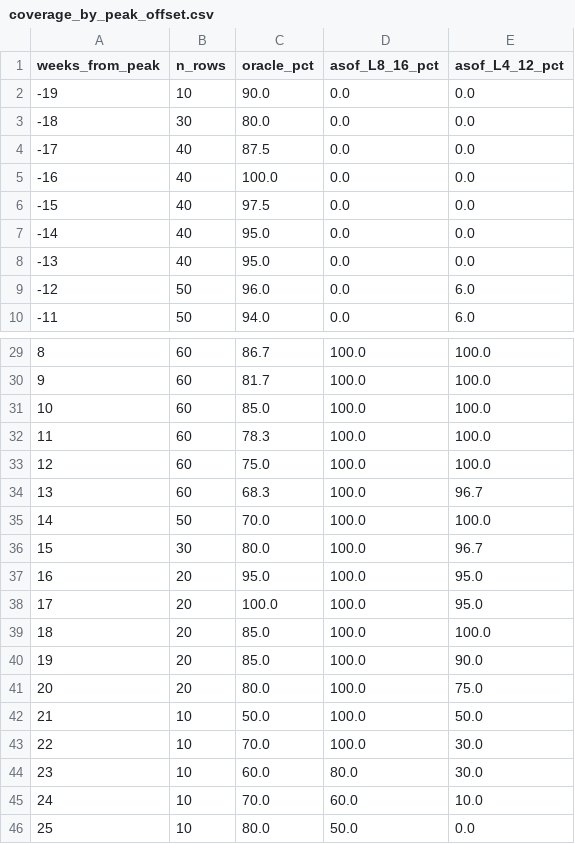
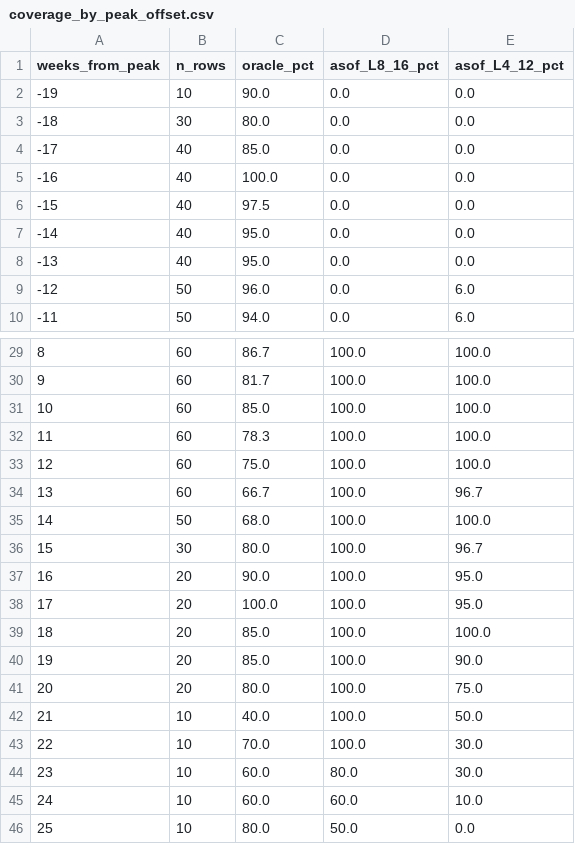
Before and after one commit to adamya04/Episurge-Master, a CSV file: data/reports/coverage_by_peak_offset.csv, drawn as a sheet; only a part is shown, gaps mark what is left out.

```diff
--- a/data/reports/coverage_by_peak_offset.csv
+++ b/data/reports/coverage_by_peak_offset.csv
@@ -3,3 +3,3 @@ weeks_from_peak,n_rows,oracle_pct,asof_L8_16_pct,asof_L4_12_pct
 -18,30,80.0,0.0,0.0
--17,40,87.5,0.0,0.0
+-17,40,85.0,0.0,0.0
 -16,40,100.0,0.0,0.0
@@ -33,6 +33,6 @@ weeks_from_peak,n_rows,oracle_pct,asof_L8_16_pct,asof_L4_12_pct
 12,60,75.0,100.0,100.0
-13,60,68.3,100.0,96.7
-14,50,70.0,100.0,100.0
+13,60,66.7,100.0,96.7
+14,50,68.0,100.0,100.0
 15,30,80.0,100.0,96.7
-16,20,95.0,100.0,95.0
+16,20,90.0,100.0,95.0
 17,20,100.0,100.0,95.0
@@ -41,6 +41,6 @@ weeks_from_peak,n_rows,oracle_pct,asof_L8_16_pct,asof_L4_12_pct
 20,20,80.0,100.0,75.0
-21,10,50.0,100.0,50.0
+21,10,40.0,100.0,50.0
 22,10,70.0,100.0,30.0
 23,10,60.0,80.0,30.0
-24,10,70.0,60.0,10.0
+24,10,60.0,60.0,10.0
 25,10,80.0,50.0,0.0
```
Also changed, not shown: data/features/asof_composition_L4-12.csv, data/features/asof_composition_L8-16.csv, 30 other files.
